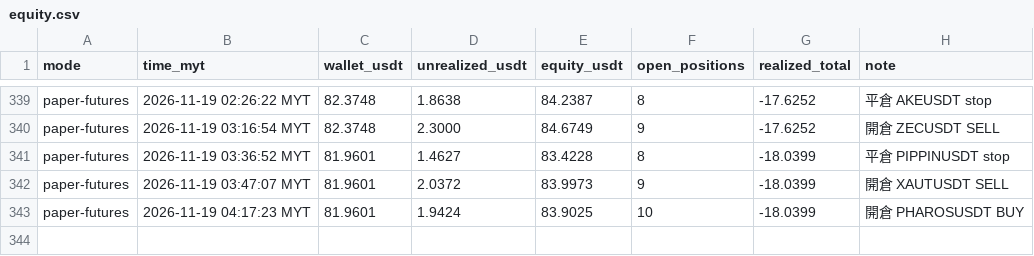
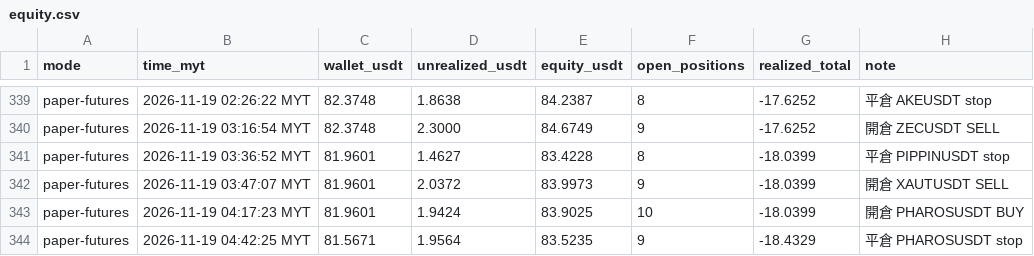
Before and after one commit to allenzeng060-lgtm/trade-dashboard, a CSV file: data/ledgers/trading-journal/futures_hf15m/equity.csv, drawn as a sheet; only a part is shown, gaps mark what is left out; the diff names each change by its address in the sheet, - before the commit and + after, or states it on an @@ line.

```diff
--- a/data/ledgers/trading-journal/futures_hf15m/equity.csv
+++ b/data/ledgers/trading-journal/futures_hf15m/equity.csv
+row 344: paper-futures | 2026-11-19 04:42:25 MYT | 81.5671 | 1.9564 | 83.5235 | 9 | -18.4329 | 平倉 PHAROSUSDT stop
```
Also changed, not shown: data/ledgers/trading-journal/futures_hf15m/trades.csv, 18 other files.
